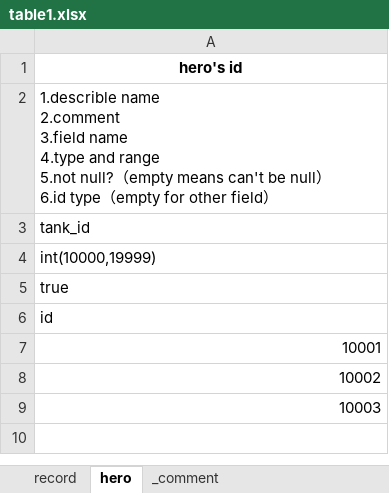
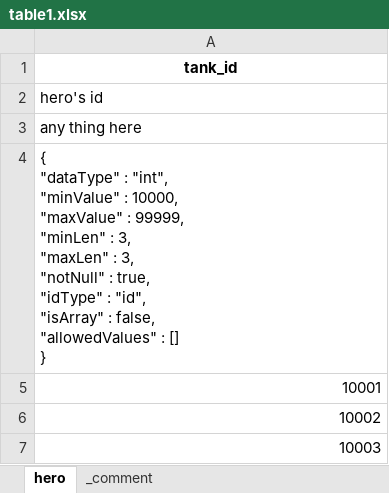
Before and after one commit to Jackzzz126/xlsx-exporter, an Excel workbook: excel/table1.xlsx, sheet hero, drawn as a sheet; values as stored, in another font and other column widths than the file's, no borders; removed rows and columns are numbered as before the commit, all else as after; ↵ is a line break in a cell; the diff names each change by its address in the sheet, - before the commit and + after, or states it on an @@ line.

```diff
--- a/excel/table1.xlsx (sheet hero)
+++ b/excel/table1.xlsx (sheet hero)
-sheet tab: record
+row 1: tank_id
@@ A2 bold: on → off, alignment: center → left @@
-A3: 1.describle name ↵ 2.comment ↵ 3.field name ↵ 4.type and range ↵ 5.not null?（empty means can't be null） ↵ 6.id type（empty for other field）
+A3: any thing here
-A4: tank_id
+A4: { ↵ "dataType" : "int", ↵ "minValue" : 10000, ↵ "maxValue" : 99999, ↵ "minLen" : 3, ↵ "maxLen" : 3, ↵ "notNull" : true, ↵ "idType" : "id", ↵ "isArray" : false, ↵ "allowedValues" : [] ↵ }
-row 4: int(10000,19999)
-row 5: true
-row 6: id
```
Also changed, not shown: excel/table2.xlsx, 5 other files.
